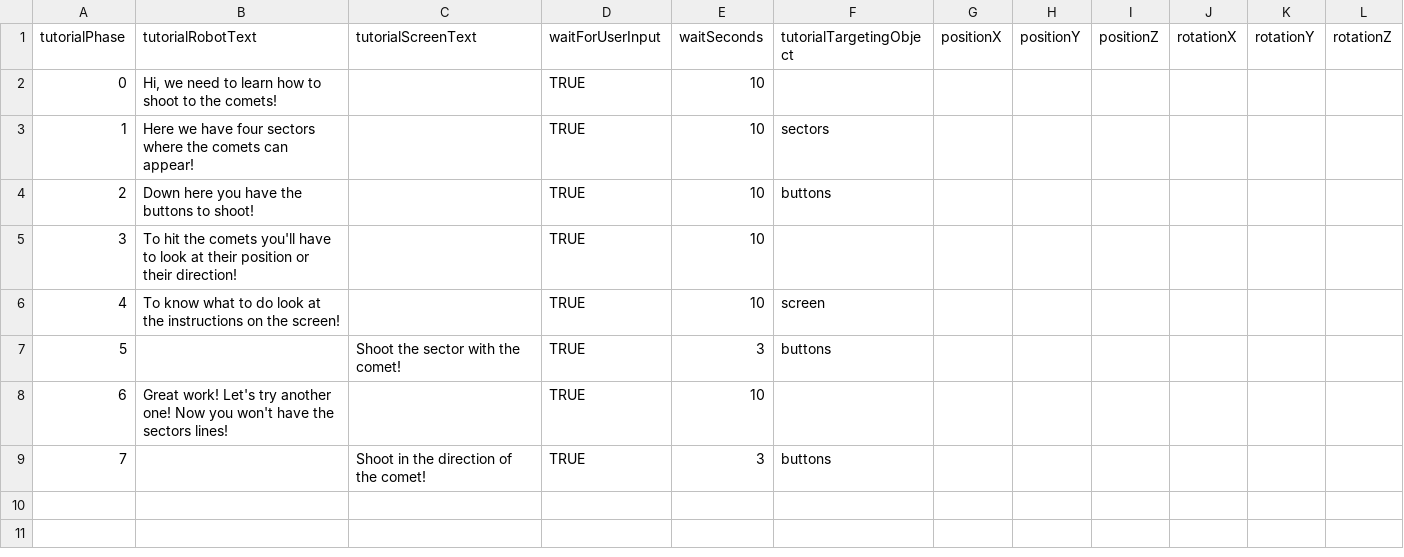
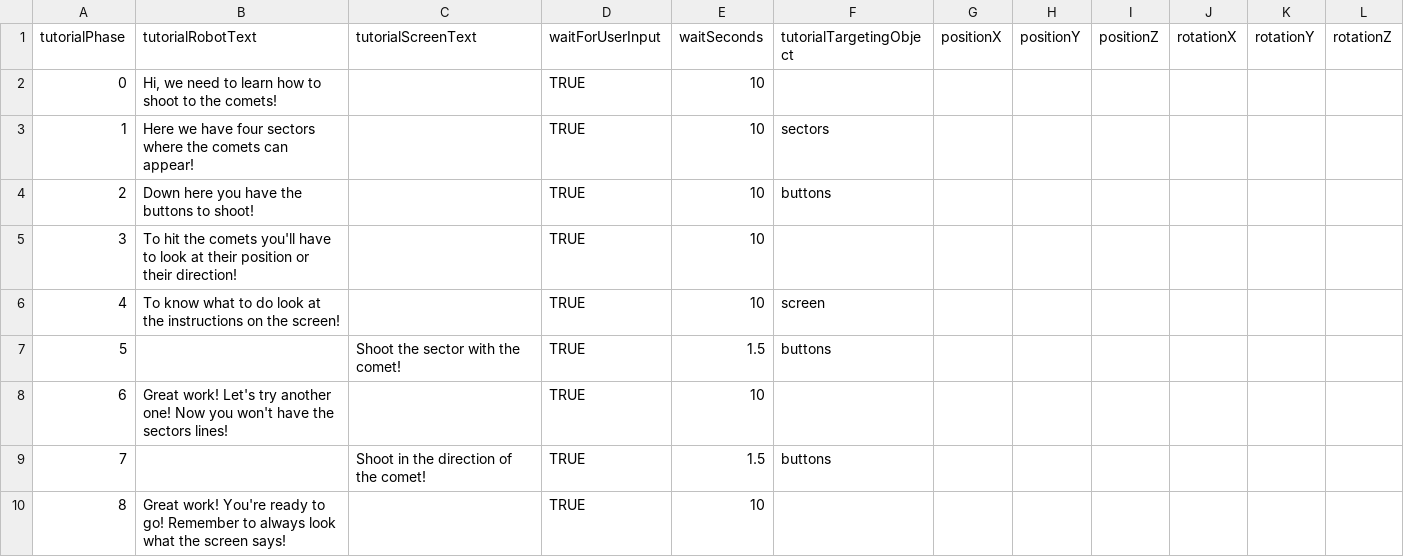
Before and after one commit to DianaNigrisoli/AstroAttention, a CSV file: Space_ADHD/Assets/Resources/directionGameTutorialData.csv, drawn as a sheet.

Commit message:
Tutorial completed. Just the bugs are left :-D

```diff
--- a/Space_ADHD/Assets/Resources/directionGameTutorialData.csv
+++ b/Space_ADHD/Assets/Resources/directionGameTutorialData.csv
@@ -6,4 +6,5 @@ tutorialPhase;tutorialRobotText;tutorialScreenText;waitForUserInput;waitSeconds;
 4;To know what to do look at the instructions on the screen!;;TRUE;10;screen;;;;;;
-5;;Shoot the sector with the comet!;TRUE;3;buttons;;;;;;
+5;;Shoot the sector with the comet!;TRUE;1.5;buttons;;;;;;
 6;Great work! Let's try another one! Now you won't have the sectors lines!;;TRUE;10;;;;;;;
-7;;Shoot in the direction of the comet!;TRUE;3;buttons;;;;;;
+7;;Shoot in the direction of the comet!;TRUE;1.5;buttons;;;;;;
+8;Great work! You're ready to go! Remember to always look what the screen says!;;TRUE;10;;;;;;;
```
Also changed, not shown: 2 other files.
